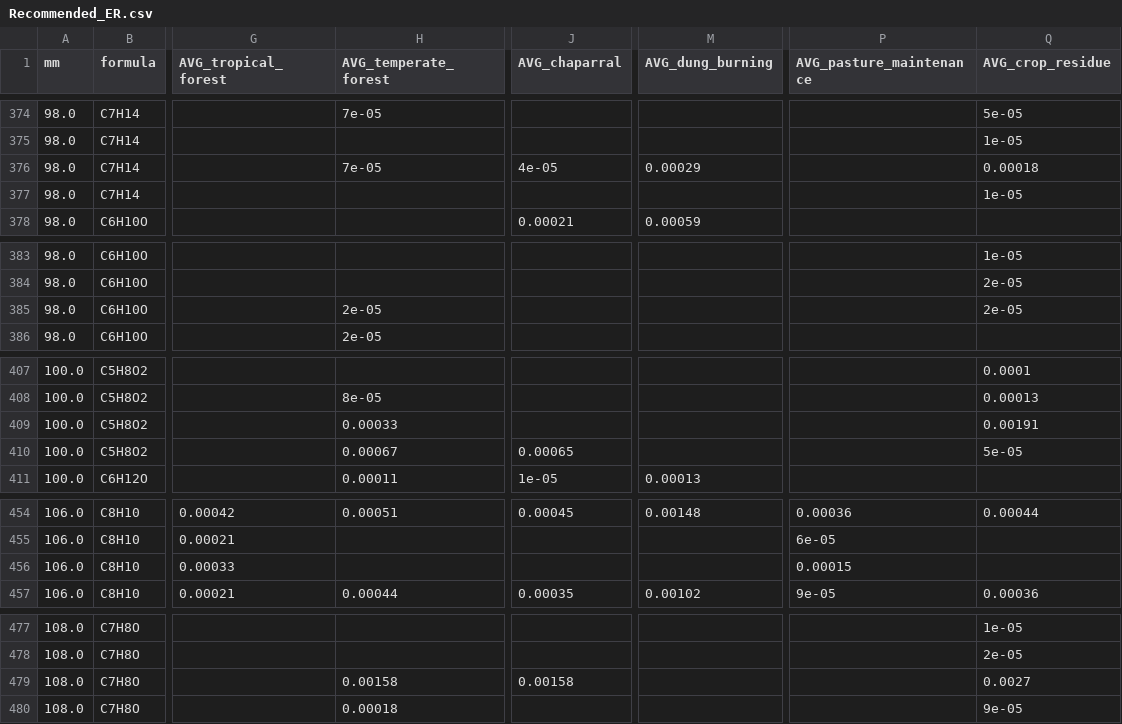
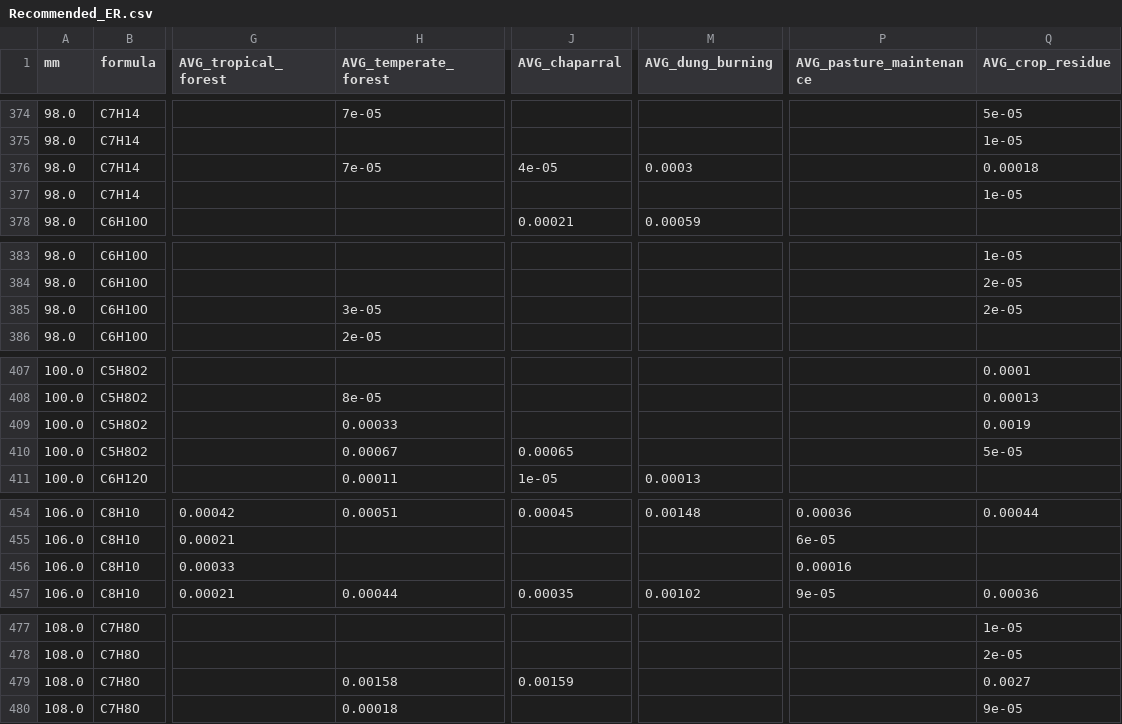
Before and after one commit to NEIVA-BB-Emissions-Inventory/NEIVAv1.0, a CSV file: Data/CSV_files/Recommended_ER.csv, drawn as a sheet; only a part is shown, gaps mark what is left out; the diff covers the shown part only; the diff names each change by its address in the sheet, - before the commit and + after, or states it on an @@ line.

```diff
--- a/Data/CSV_files/Recommended_ER.csv
+++ b/Data/CSV_files/Recommended_ER.csv
-M376 (AVG_dung_burning): 0.00029
+M376 (AVG_dung_burning): 0.0003
-H385 (AVG_temperate_forest): 2e-05
+H385 (AVG_temperate_forest): 3e-05
-Q409 (AVG_crop_residue): 0.00191
+Q409 (AVG_crop_residue): 0.0019
-P456 (AVG_pasture_maintenance): 0.00015
+P456 (AVG_pasture_maintenance): 0.00016
-J479 (AVG_chaparral): 0.00158
+J479 (AVG_chaparral): 0.00159
```
Also changed, not shown: 21 edited cells elsewhere in this file, 5 other files.
